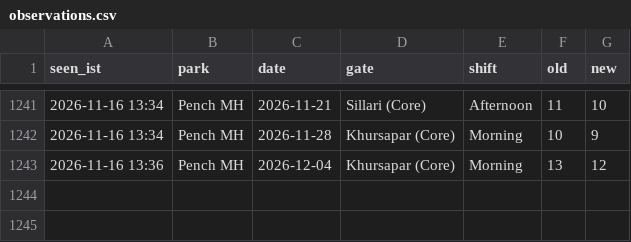
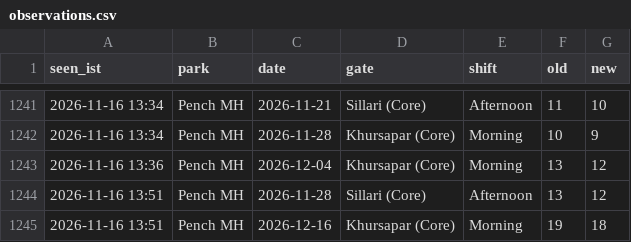
Before and after one commit to tnmytanny/safari-watcher, a CSV file: observations.csv, drawn as a sheet; only a part is shown, gaps mark what is left out; the diff names each change by its address in the sheet, - before the commit and + after, or states it on an @@ line.

```diff
--- a/observations.csv
+++ b/observations.csv
+row 1244: 2026-11-16 13:51 | Pench MH | 2026-11-28 | Sillari (Core) | Afternoon | 13 | 12
+row 1245: 2026-11-16 13:51 | Pench MH | 2026-12-16 | Khursapar (Core) | Morning | 19 | 18
```
Also changed, not shown: 1 other file.
